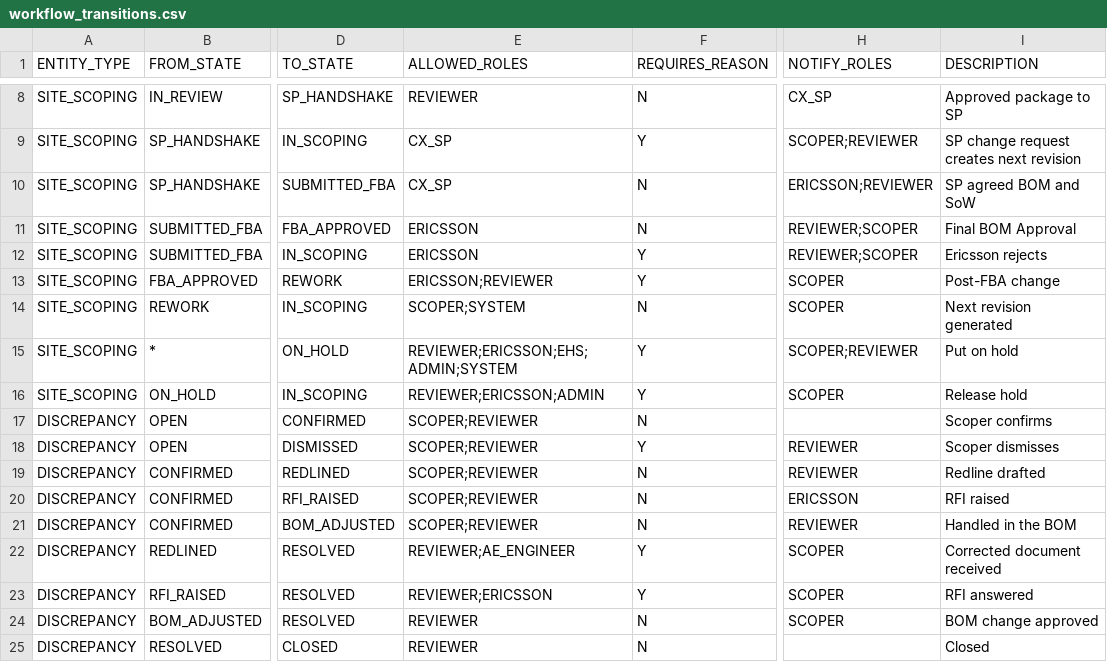
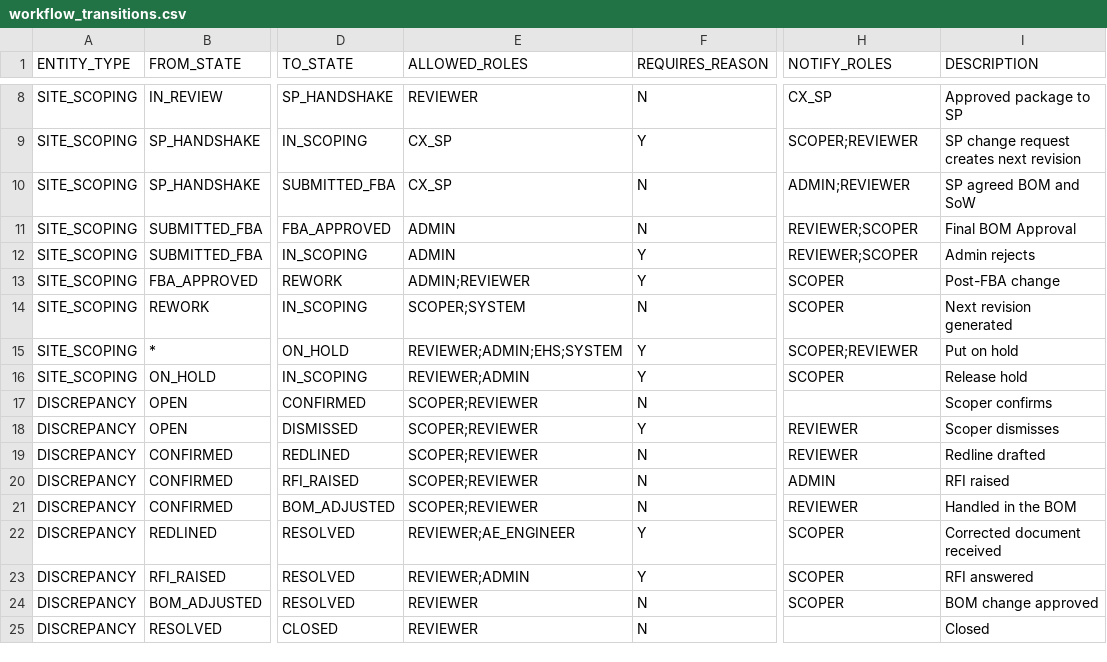
Before and after one commit to 64SquaresApexLLP/ScopeIQ, a CSV file: code/reference_data/workflow_transitions.csv, drawn as a sheet; only a part is shown, gaps mark what is left out; the diff covers the shown part only; the diff names each change by its address in the sheet, - before the commit and + after, or states it on an @@ line.

Commit message:
feat: update redline and RFI workflows, role actions, and filter counts

```diff
--- a/code/reference_data/workflow_transitions.csv
+++ b/code/reference_data/workflow_transitions.csv
-H10 (NOTIFY_ROLES): ERICSSON;REVIEWER
+H10 (NOTIFY_ROLES): ADMIN;REVIEWER
-E11:E12 (ALLOWED_ROLES): ERICSSON
+E11:E12 (ALLOWED_ROLES): ADMIN
-I12 (DESCRIPTION): Ericsson rejects
+I12 (DESCRIPTION): Admin rejects
-E13 (ALLOWED_ROLES): ERICSSON;REVIEWER
+E13 (ALLOWED_ROLES): ADMIN;REVIEWER
-E15 (ALLOWED_ROLES): REVIEWER;ERICSSON;EHS;ADMIN;SYSTEM
+E15 (ALLOWED_ROLES): REVIEWER;ADMIN;EHS;SYSTEM
-E16 (ALLOWED_ROLES): REVIEWER;ERICSSON;ADMIN
+E16 (ALLOWED_ROLES): REVIEWER;ADMIN
-H20 (NOTIFY_ROLES): ERICSSON
+H20 (NOTIFY_ROLES): ADMIN
-E23 (ALLOWED_ROLES): REVIEWER;ERICSSON
+E23 (ALLOWED_ROLES): REVIEWER;ADMIN
```
Also changed, not shown: 12 added rows and 13 edited cells elsewhere in this file, code/reference_data/reason_codes.csv, code/reference_data/workflow_states.csv, 16 other files.
